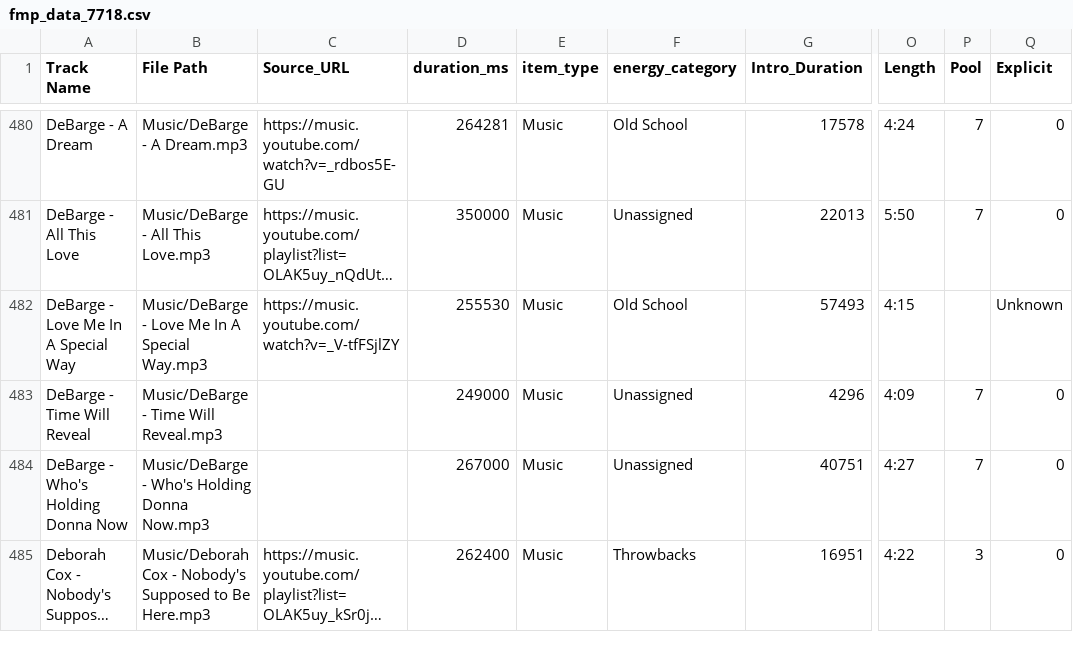
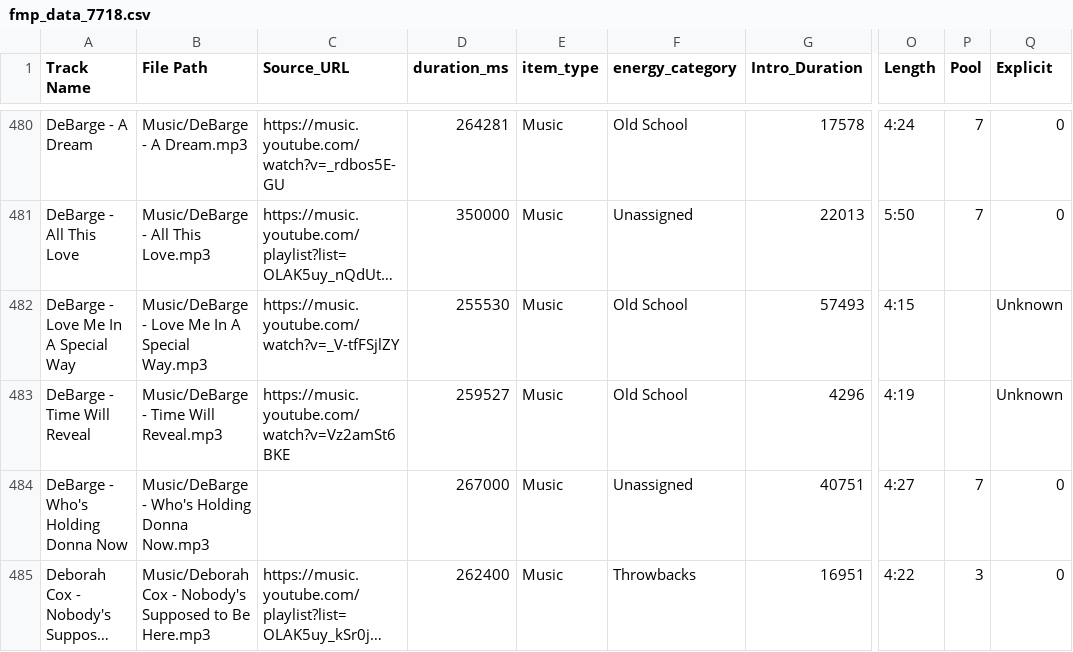
Before and after one commit to ChiTownSounds/FMP-Radio, a CSV file: configs/fmp_data_7718.csv, drawn as a sheet; only a part is shown, gaps mark what is left out; long unchanged cells end in …; the diff names each change by its address in the sheet, - before the commit and + after, or states it on an @@ line.

Commit message:
Vaulted new track: DeBarge - Time Will Reveal

```diff
--- a/configs/fmp_data_7718.csv
+++ b/configs/fmp_data_7718.csv
-C483 (Source_URL): (empty)
+C483 (Source_URL): https://music.youtube.com/watch?v=Vz2amSt6BKE
-D483 (duration_ms): 249000
+D483 (duration_ms): 259527
-F483 (energy_category): Unassigned
+F483 (energy_category): Old School
-O483 (Length): 4:09
+O483 (Length): 4:19
-P483 (Pool): 7
+P483 (Pool): (empty)
-Q483 (Explicit): 0
+Q483 (Explicit): Unknown
```
